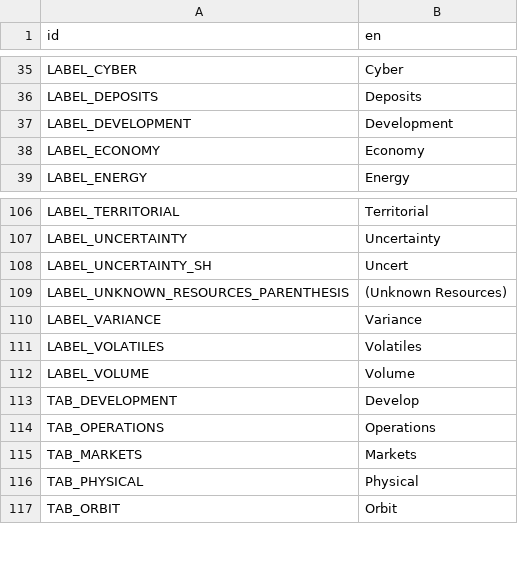
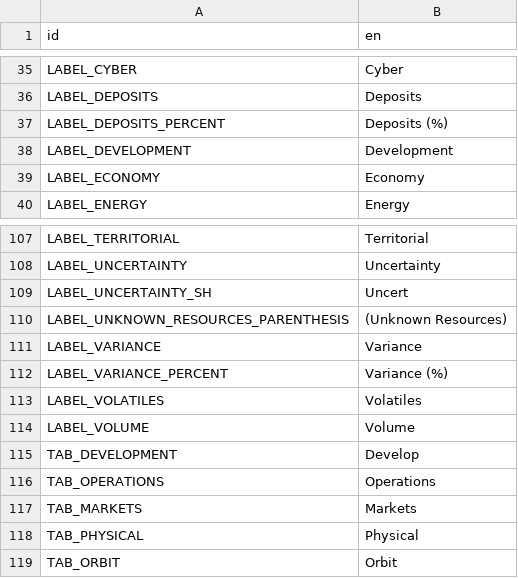
Before and after one commit to t2civ/astropolis_sdk, a CSV file: public/data/text/gui.csv, drawn as a sheet; only a part is shown, gaps mark what is left out.

Commit message:
Implement compositions_resources_deposits.tsv

```diff
--- a/public/data/text/gui.csv
+++ b/public/data/text/gui.csv
@@ -36,2 +36,3 @@ LABEL_CYBER,Cyber
 LABEL_DEPOSITS,Deposits
+LABEL_DEPOSITS_PERCENT,Deposits (%)
 LABEL_DEVELOPMENT,Development
@@ -110,2 +111,3 @@ LABEL_UNKNOWN_RESOURCES_PARENTHESIS,(Unknown Resources)
 LABEL_VARIANCE,Variance
+LABEL_VARIANCE_PERCENT,Variance (%)
 LABEL_VOLATILES,Volatiles
```
Also changed, not shown: public/data/tables/compositions.tsv, public/data/tables/compositions_resources_proportions.tsv, 7 other files.
